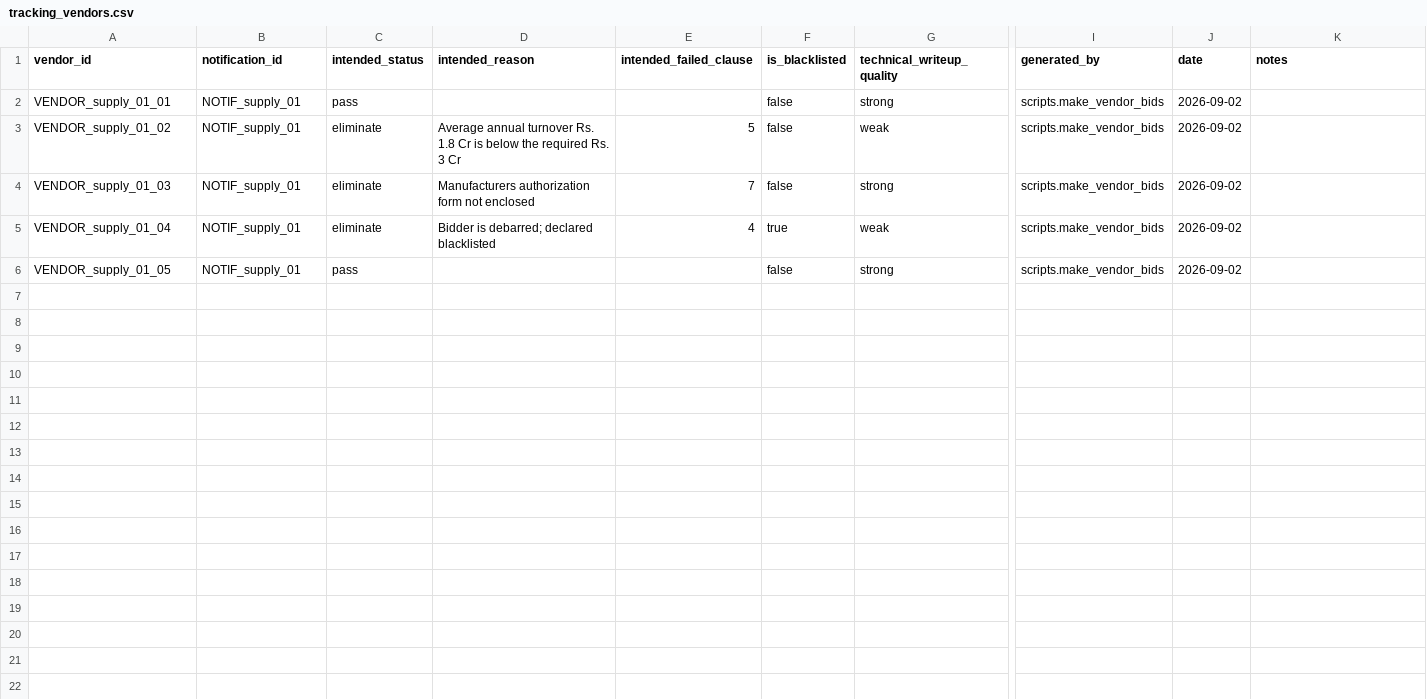
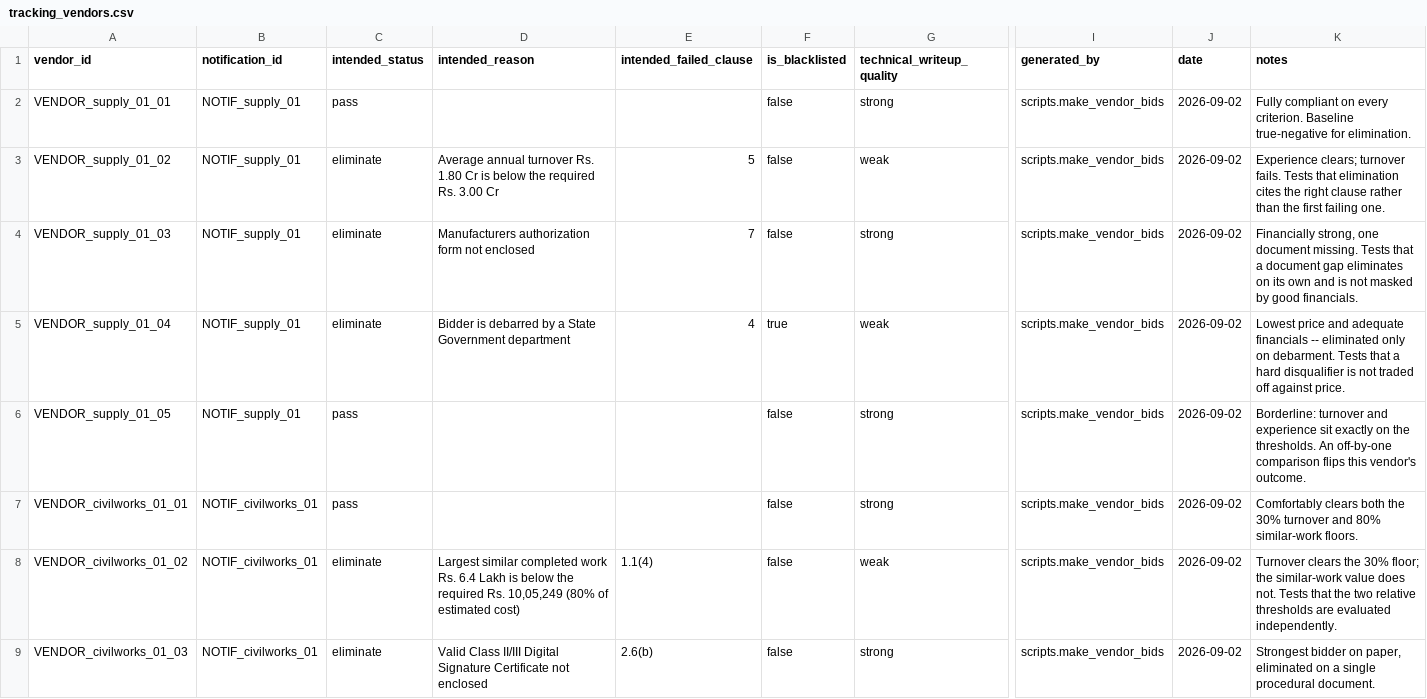
Before and after one commit to DhruvReddyS/BidSense, a CSV file: data/tracking_vendors.csv, drawn as a sheet; only a part is shown, gaps mark what is left out; rows hold the shown columns only; the diff covers the shown part only; the diff names each change by its address in the sheet, - before the commit and + after, or states it on an @@ line.

Commit message:
15 realistic vendor bids across all three tenders, plus deterministic renormalization
Bid set (Section 9.2): 5 vendors per notification, 9 pages each, written as real
Indian technical bids -- covering letter, letter of bid, Form F-1 information,
turnover table, Form F-13 experience statements, methodology narrative, QA/HSE,
statutory declarations, enclosure checklist. Requirements in each profile mirror
what the pipeline actually extracted from that notification, so a bid answers
the clauses it will be checked against.

Ground truth is fixed before the prose (Section 9.2.1) and written to
tracking_vendors.csv in the same run, so the answer key cannot drift from the
files. Distribution per tender: 1 compliant, 1 missing one document, 1 below a
threshold, 1 borderline exactly at the threshold, 1 blacklisted -- with strong
and weak write-ups mixed so the Section 5.4 fluency-bias guard is testable.

scripts/renormalize.py re-derives canonical values from stored raw text without
calling the LLM. Normalization is deterministic code, so a parser fix can be
applied to already-extracted documents for free rather than costing six LLM
calls per document against a 20/day quota. It corrected two IIT (ISM)
percentage-of-estimate thresholds that predated the relative-threshold fix.

```diff
--- a/data/tracking_vendors.csv
+++ b/data/tracking_vendors.csv
-K2 (notes): (empty)
+K2 (notes): Fully compliant on every criterion. Baseline true-negative for elimination.
-D3 (intended_reason): …turnover Rs. 1.8 Cr is below the required Rs. 3 Cr
+D3 (intended_reason): …turnover Rs. 1.80 Cr is below the required Rs. 3.00 Cr
-K3 (notes): (empty)
+K3 (notes): Experience clears; turnover fails. Tests that elimination cites the right clause rather than the first failing one.
-K4 (notes): (empty)
+K4 (notes): Financially strong, one document missing. Tests that a document gap eliminates on its own and is not masked by good financials.
-D5 (intended_reason): Bidder is debarred; declared blacklisted
+D5 (intended_reason): Bidder is debarred by a State Government department
-K5 (notes): (empty)
+K5 (notes): Lowest price and adequate financials -- eliminated only on debarment. Tests that a hard disqualifier is not traded off against price.
-K6 (notes): (empty)
+K6 (notes): Borderline: turnover and experience sit exactly on the thresholds. An off-by-one comparison flips this vendor's outcome.
+row 7: VENDOR_civilworks_01_01 | NOTIF_civilworks_01 | pass |  |  | false | strong | scripts.make_vendor_bids | 2026-09-02 | Comfortably clears both the 30% turnover and 80% similar-work floors.
+row 8: VENDOR_civilworks_01_02 | NOTIF_civilworks_01 | eliminate | Largest similar completed work Rs. 6.4 Lakh is below the required Rs. 10,05,249 (80% of estimated cost) | 1.1(4) | false | weak | scripts.make_vendor_bids | 2026-09-02 | Turnover clears the 30% floor; the similar-work value does not. Tests that the two relative thresholds are evaluated independently.
+row 9: VENDOR_civilworks_01_03 | NOTIF_civilworks_01 | eliminate | Valid Class II/III Digital Signature Certificate not enclosed | 2.6(b) | false | strong | scripts.make_vendor_bids | 2026-09-02 | Strongest bidder on paper, eliminated on a single procedural document.
```
Also changed, not shown: 7 added rows elsewhere in this file, 7 other files.
